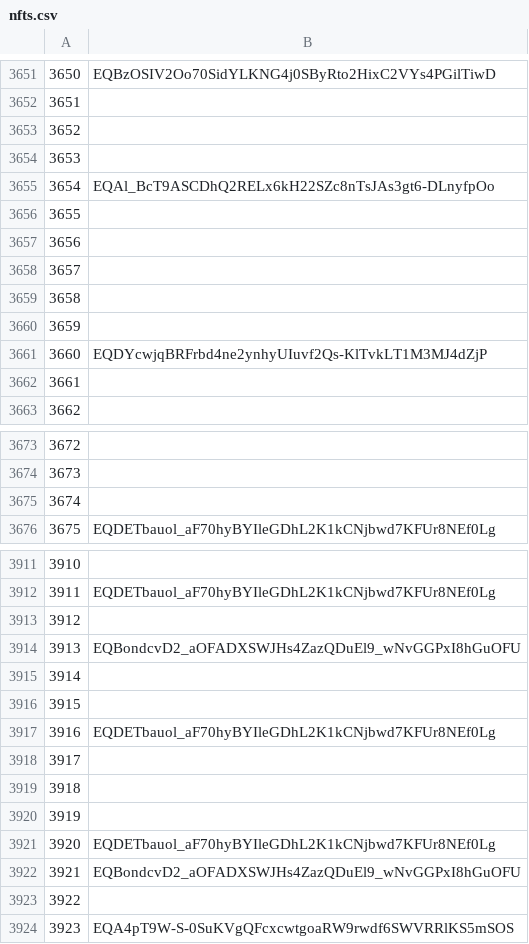
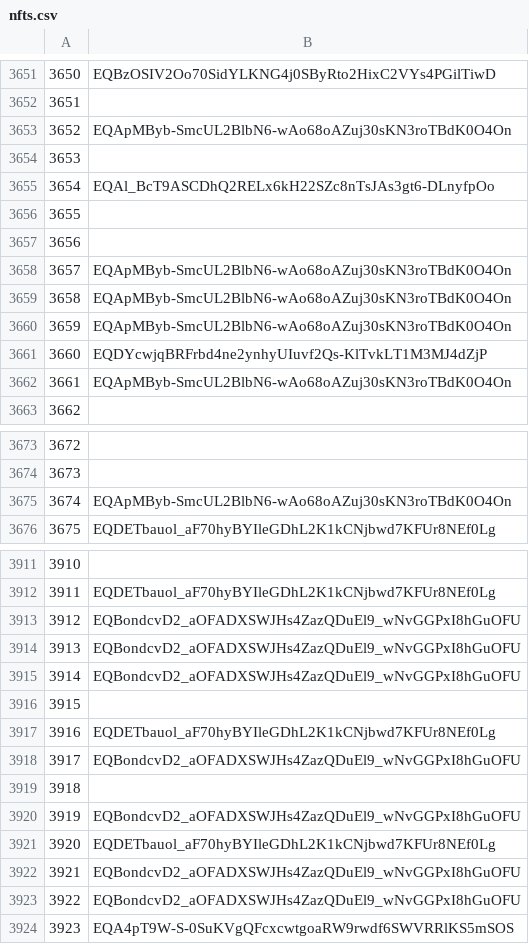
Before and after one commit to mir-one/fingerprints, a CSV file: nfts.csv, drawn as a sheet; only a part is shown, gaps mark what is left out; the diff covers the shown part only.

```diff
--- a/nfts.csv
+++ b/nfts.csv
@@ -3652,3 +3652,3 @@
 3651
-3652
+3652,EQApMByb-SmcUL2BlbN6-wAo68oAZuj30sKN3roTBdK0O4On
 3653
@@ -3657,7 +3657,7 @@
 3656
-3657
-3658
-3659
+3657,EQApMByb-SmcUL2BlbN6-wAo68oAZuj30sKN3roTBdK0O4On
+3658,EQApMByb-SmcUL2BlbN6-wAo68oAZuj30sKN3roTBdK0O4On
+3659,EQApMByb-SmcUL2BlbN6-wAo68oAZuj30sKN3roTBdK0O4On
 3660,EQDYcwjqBRFrbd4ne2ynhyUIuvf2Qs-KlTvkLT1M3MJ4dZjP
-3661
+3661,EQApMByb-SmcUL2BlbN6-wAo68oAZuj30sKN3roTBdK0O4On
 3662
@@ -3674,3 +3674,3 @@
 3673
-3674
+3674,EQApMByb-SmcUL2BlbN6-wAo68oAZuj30sKN3roTBdK0O4On
 3675,EQDETbauol_aF70hyBYIleGDhL2K1kCNjbwd7KFUr8NEf0Lg
@@ -3912,13 +3912,13 @@
 3911,EQDETbauol_aF70hyBYIleGDhL2K1kCNjbwd7KFUr8NEf0Lg
-3912
+3912,EQBondcvD2_aOFADXSWJHs4ZazQDuEl9_wNvGGPxI8hGuOFU
 3913,EQBondcvD2_aOFADXSWJHs4ZazQDuEl9_wNvGGPxI8hGuOFU
-3914
+3914,EQBondcvD2_aOFADXSWJHs4ZazQDuEl9_wNvGGPxI8hGuOFU
 3915
 3916,EQDETbauol_aF70hyBYIleGDhL2K1kCNjbwd7KFUr8NEf0Lg
-3917
+3917,EQBondcvD2_aOFADXSWJHs4ZazQDuEl9_wNvGGPxI8hGuOFU
 3918
-3919
+3919,EQBondcvD2_aOFADXSWJHs4ZazQDuEl9_wNvGGPxI8hGuOFU
 3920,EQDETbauol_aF70hyBYIleGDhL2K1kCNjbwd7KFUr8NEf0Lg
 3921,EQBondcvD2_aOFADXSWJHs4ZazQDuEl9_wNvGGPxI8hGuOFU
-3922
+3922,EQBondcvD2_aOFADXSWJHs4ZazQDuEl9_wNvGGPxI8hGuOFU
 3923,EQA4pT9W-S-0SuKVgQFcxcwtgoaRW9rwdf6SWVRRlKS5mSOS
```
Also changed, not shown: 35 edited cells elsewhere in this file.
